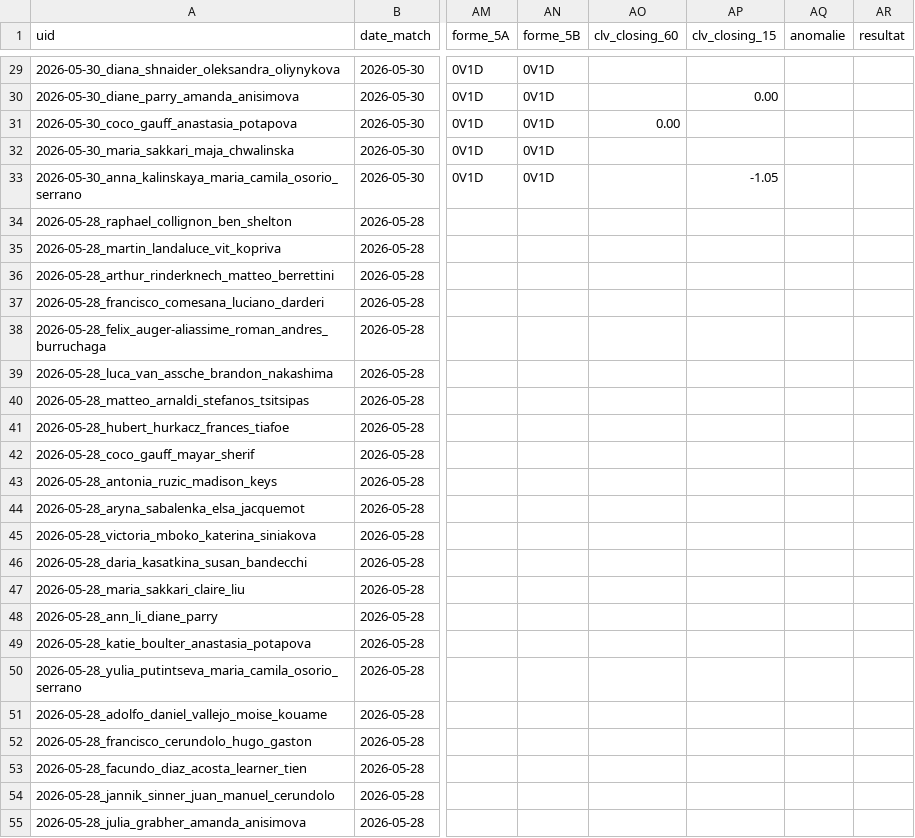
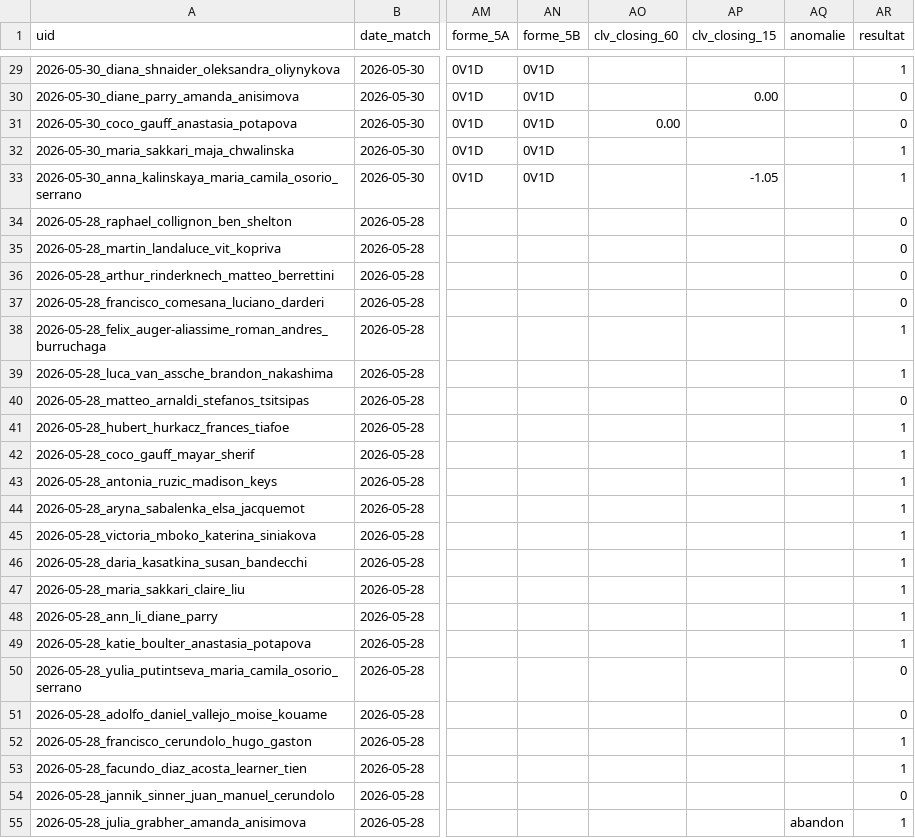
Before and after one commit to Lucas987987/Tennis-edge, a CSV file: backtest_tennis.csv, drawn as a sheet; only a part is shown, gaps mark what is left out; the diff covers the shown part only; the diff names each change by its address in the sheet, - before the commit and + after, or states it on an @@ line.

```diff
--- a/backtest_tennis.csv
+++ b/backtest_tennis.csv
-AR29 (resultat): (empty)
+AR29 (resultat): 1
-AR30:AR31 (resultat): (empty)
+AR30:AR31 (resultat): 0
-AR32:AR33 (resultat): (empty)
+AR32:AR33 (resultat): 1
-AR34:AR37 (resultat): (empty)
+AR34:AR37 (resultat): 0
-AR38:AR39 (resultat): (empty)
+AR38:AR39 (resultat): 1
-AR40 (resultat): (empty)
+AR40 (resultat): 0
-AR41:AR49 (resultat): (empty)
+AR41:AR49 (resultat): 1
-AR50:AR51 (resultat): (empty)
+AR50:AR51 (resultat): 0
-AR52:AR53 (resultat): (empty)
+AR52:AR53 (resultat): 1
-AR54 (resultat): (empty)
+AR54 (resultat): 0
-AQ55 (anomalie): (empty)
+AQ55 (anomalie): abandon
-AR55 (resultat): (empty)
+AR55 (resultat): 1
```
Also changed, not shown: 70 edited cells elsewhere in this file.
